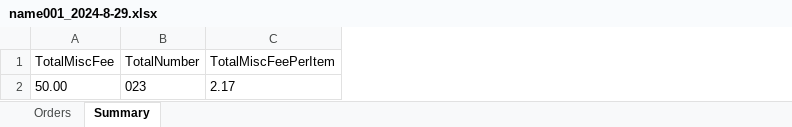
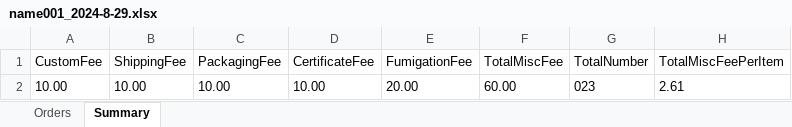
Before and after one commit to Y-small-space/FlowerShopWeb, an Excel workbook: DateBase/orders/name001_2024-8-29.xlsx, sheet Summary, drawn as a sheet; values as stored, in another font and other column widths than the file's, no borders; removed rows and columns are numbered as before the commit, all else as after; the diff names each change by its address in the sheet, - before the commit and + after, or states it on an @@ line.

Commit message:
Update DateBase/orders/name001_2024-8-29.xlsx

```diff
--- a/DateBase/orders/name001_2024-8-29.xlsx (sheet Summary)
+++ b/DateBase/orders/name001_2024-8-29.xlsx (sheet Summary)
+column A (CustomFee), empty
+column B (ShippingFee), empty
+column C (PackagingFee), empty
+column D (CertificateFee), empty
+column E (FumigationFee), empty
-row 2: 50.00 | 023 | 2.17
+row 2: 10.00 | 10.00 | 10.00 | 10.00 | 20.00 | 60.00 | 023 | 2.61
```
Also changed, not shown: sheet Orders.
